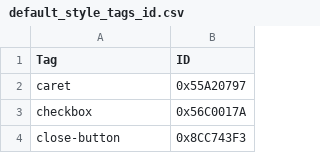
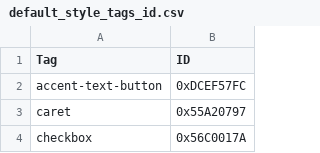
Before and after one commit to app3d-public/auik, a CSV file: src/style/default_style_tags_id.csv, drawn as a sheet; only a part is shown; the shorter side is filled out with more unchanged rows.

```diff
--- a/src/style/default_style_tags_id.csv
+++ b/src/style/default_style_tags_id.csv
@@ -1,2 +1,3 @@
 Tag,ID
+accent-text-button,0xDCEF57FC
 caret,0x55A20797
```
Also changed, not shown: 11 other files.
